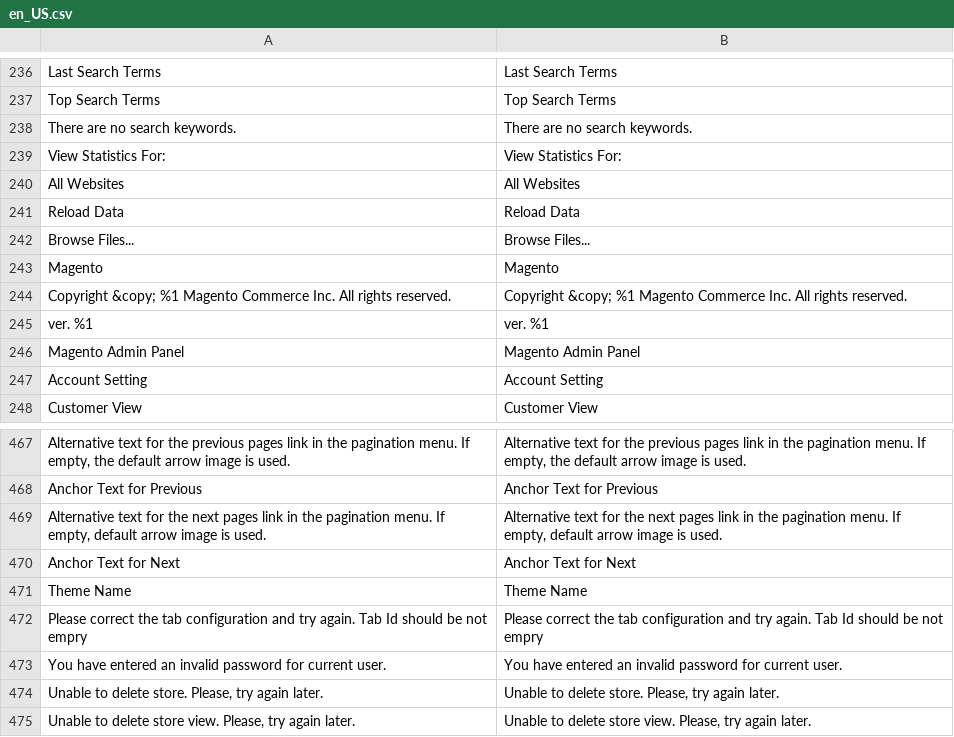
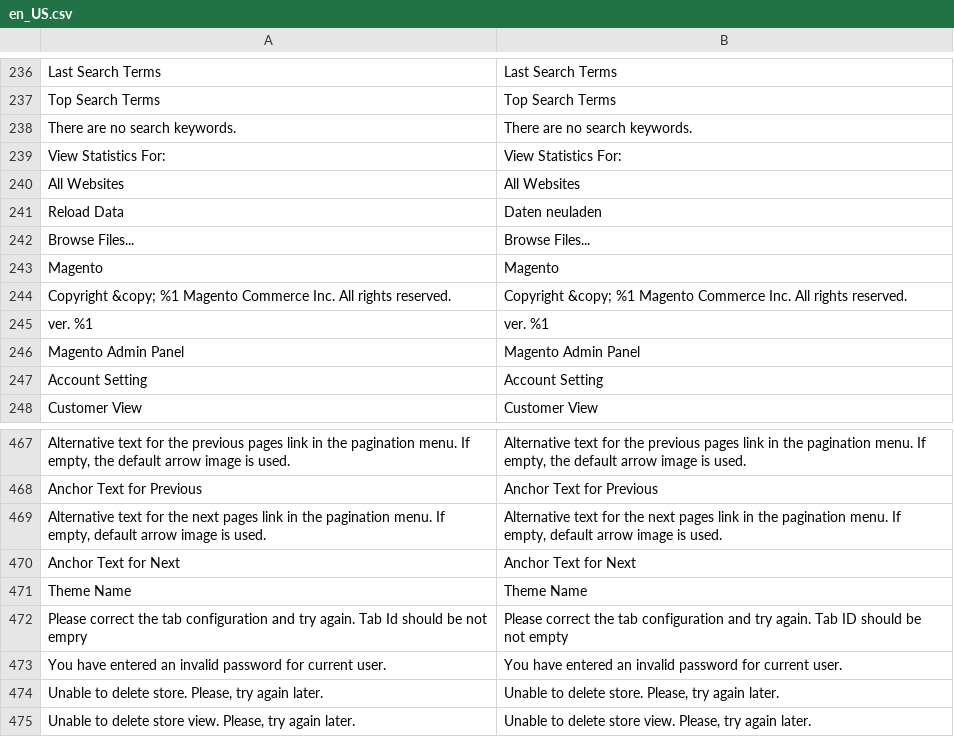
Before and after one commit to mcxbrasil/i18n-magento2, a CSV file: app/code/Magento/Backend/i18n/en_US.csv, drawn as a sheet; only a part is shown, gaps mark what is left out.

Commit message:
New translations __.csv (English, United States)

```diff
--- a/app/code/Magento/Backend/i18n/en_US.csv
+++ b/app/code/Magento/Backend/i18n/en_US.csv
@@ -240,3 +240,3 @@
 "All Websites","All Websites"
-"Reload Data","Reload Data"
+"Reload Data","Daten neuladen"
 "Browse Files...","Browse Files..."
@@ -471,3 +471,3 @@
 "Theme Name","Theme Name"
-"Please correct the tab configuration and try again. Tab Id should be not empry","Please correct the tab configuration and try again. Tab Id should be not empry"
+"Please correct the tab configuration and try again. Tab Id should be not empry","Please correct the tab configuration and try again. Tab ID should be not empty"
 "You have entered an invalid password for current user.","You have entered an invalid password for current user."
```
